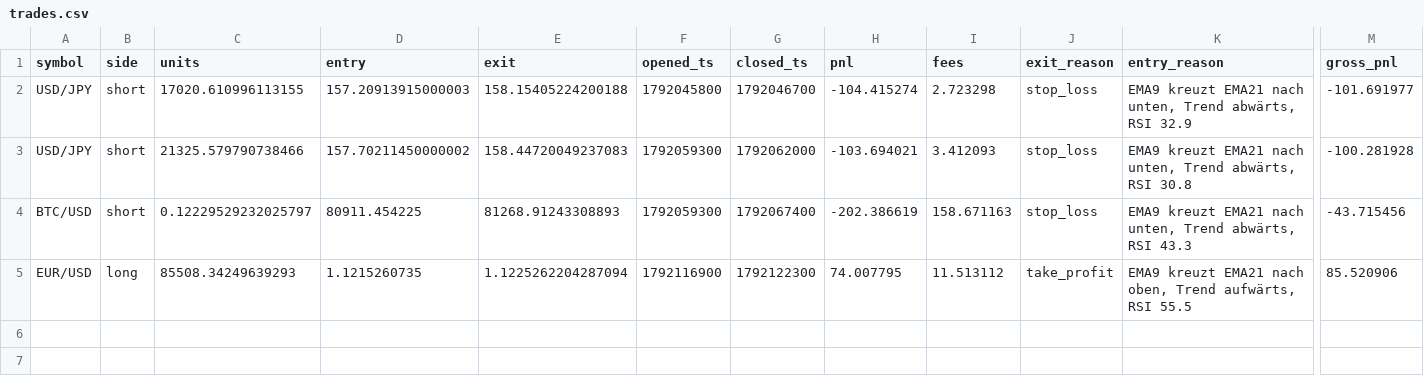
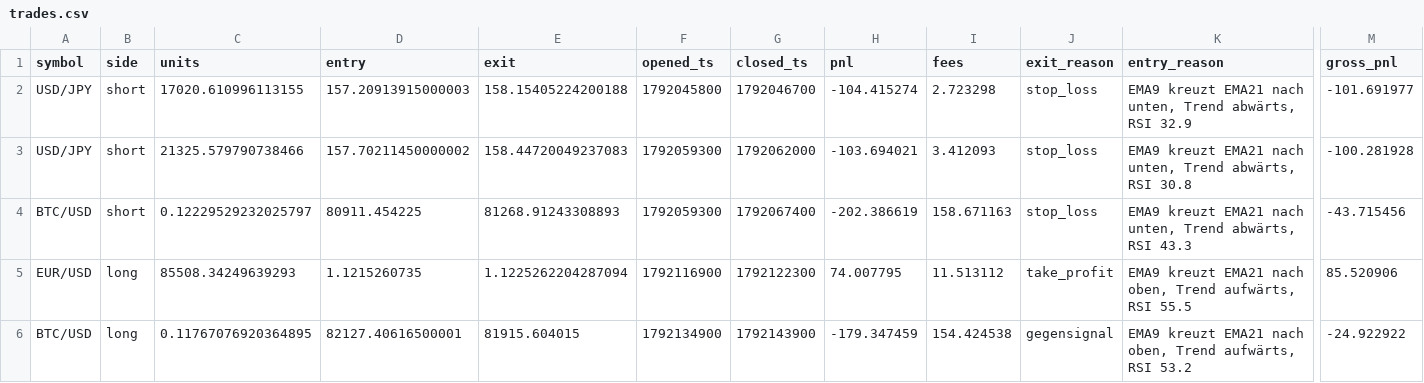
Before and after one commit to eboigbek/trading-cockpit, a CSV file: trading-cockpit/data/trades.csv, drawn as a sheet; only a part is shown, gaps mark what is left out; rows hold the shown columns only; the diff names each change by its address in the sheet, - before the commit and + after, or states it on an @@ line.

```diff
--- a/trading-cockpit/data/trades.csv
+++ b/trading-cockpit/data/trades.csv
+row 6: BTC/USD | long | 0.11767076920364895 | 82127.40616500001 | 81915.604015 | 1792134900 | 1792143900 | -179.347459 | 154.424538 | gegensignal | EMA9 kreuzt EMA21 nach oben, Trend aufwärts, RSI 53.2 | -24.922922
```
Also changed, not shown: 2 other files.
